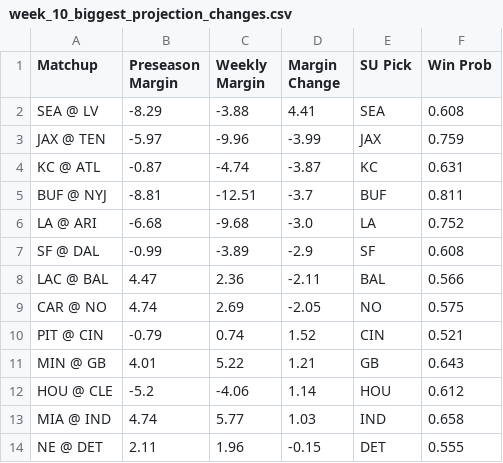
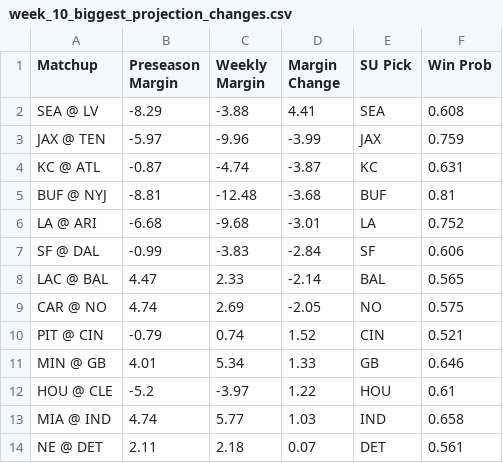
Before and after one commit to ethanfr10/NFL-Season-Projections, a CSV file: weekly_projections/outputs/week_10/week_10_biggest_projection_changes.csv, drawn as a sheet.

```diff
--- a/weekly_projections/outputs/week_10/week_10_biggest_projection_changes.csv
+++ b/weekly_projections/outputs/week_10/week_10_biggest_projection_changes.csv
@@ -4,11 +4,11 @@ JAX @ TEN,-5.97,-9.96,-3.99,JAX,0.759
 KC @ ATL,-0.87,-4.74,-3.87,KC,0.631
-BUF @ NYJ,-8.81,-12.51,-3.7,BUF,0.811
-LA @ ARI,-6.68,-9.68,-3.0,LA,0.752
-SF @ DAL,-0.99,-3.89,-2.9,SF,0.608
-LAC @ BAL,4.47,2.36,-2.11,BAL,0.566
+BUF @ NYJ,-8.81,-12.48,-3.68,BUF,0.81
+LA @ ARI,-6.68,-9.68,-3.01,LA,0.752
+SF @ DAL,-0.99,-3.83,-2.84,SF,0.606
+LAC @ BAL,4.47,2.33,-2.14,BAL,0.565
 CAR @ NO,4.74,2.69,-2.05,NO,0.575
 PIT @ CIN,-0.79,0.74,1.52,CIN,0.521
-MIN @ GB,4.01,5.22,1.21,GB,0.643
-HOU @ CLE,-5.2,-4.06,1.14,HOU,0.612
+MIN @ GB,4.01,5.34,1.33,GB,0.646
+HOU @ CLE,-5.2,-3.97,1.22,HOU,0.61
 MIA @ IND,4.74,5.77,1.03,IND,0.658
-NE @ DET,2.11,1.96,-0.15,DET,0.555
+NE @ DET,2.11,2.18,0.07,DET,0.561
```
Also changed, not shown: weekly_projections/evaluation/cumulative_performance.csv, weekly_projections/evaluation/weekly_performance.csv, 46 other files.
